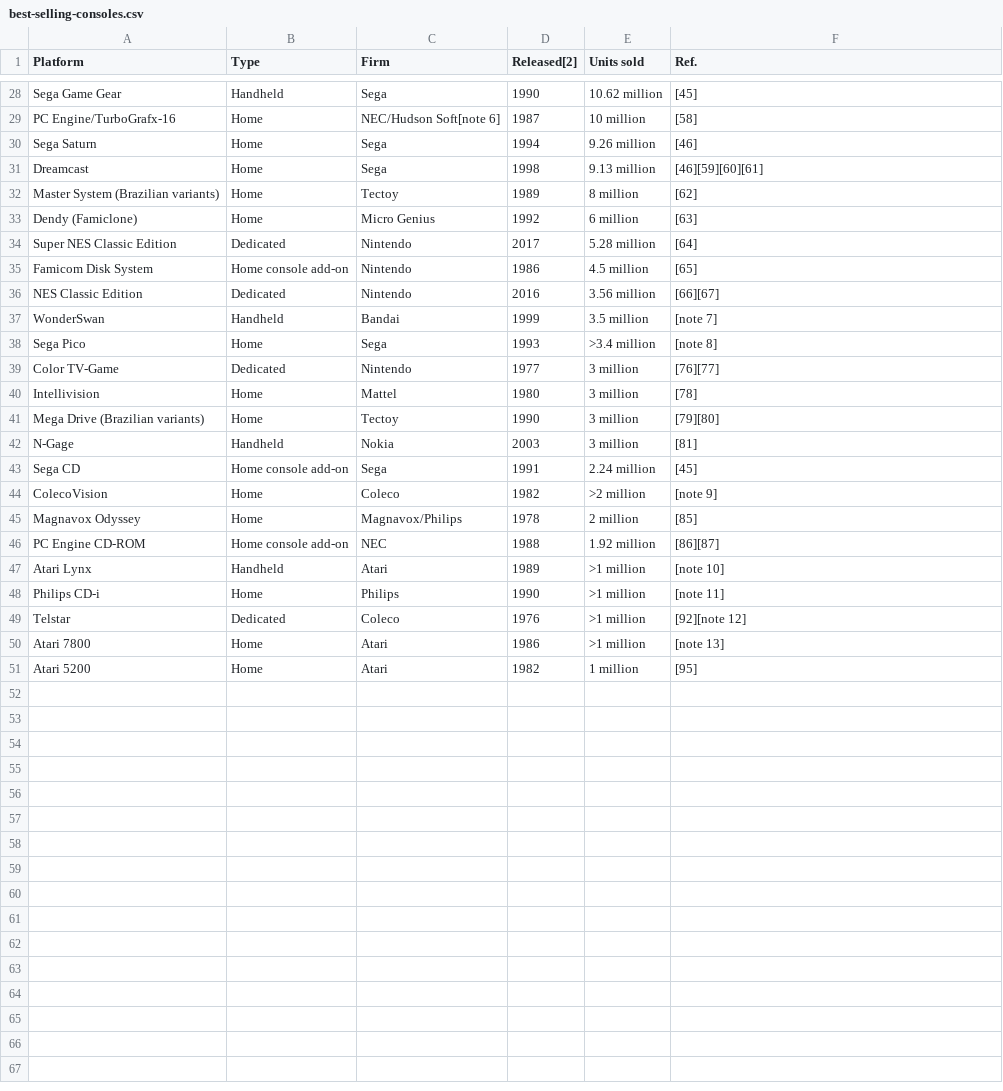
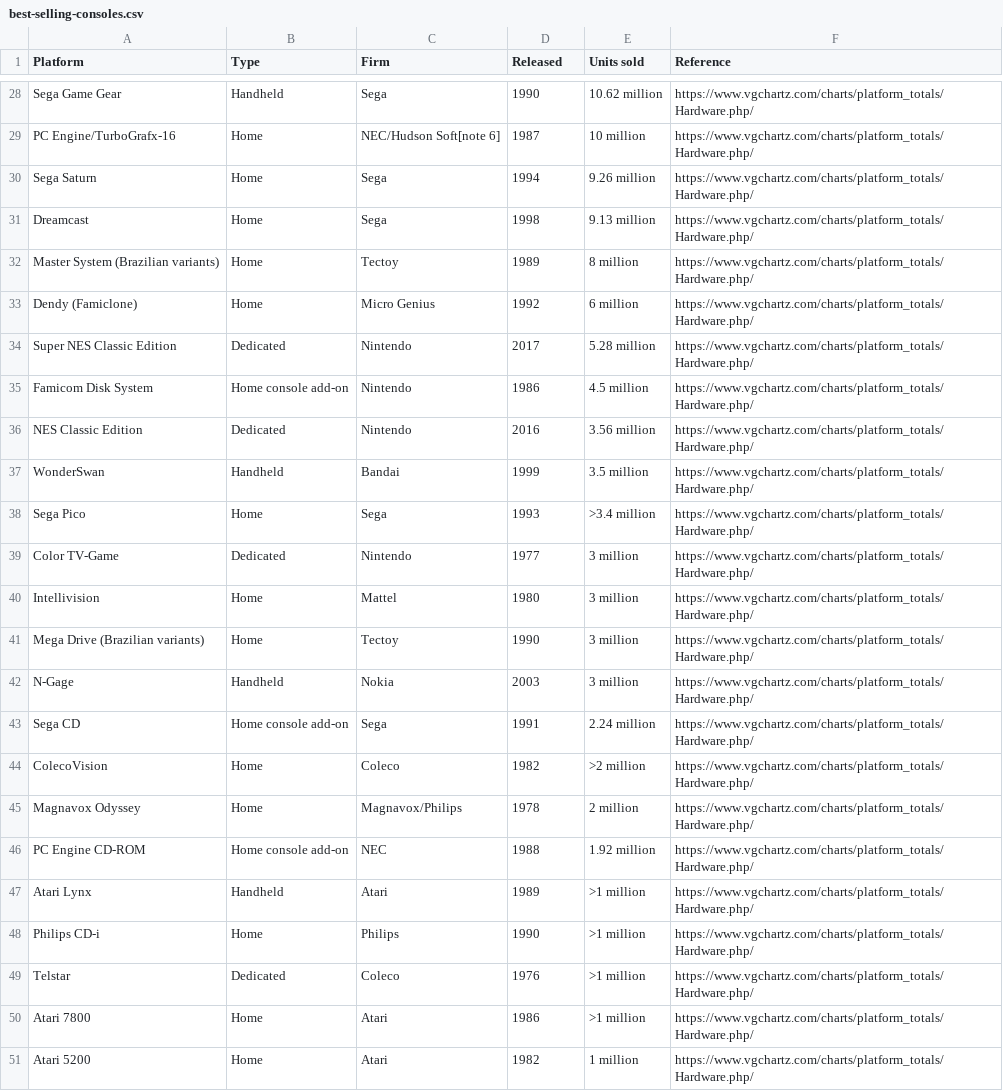
Before and after one commit to openvideogamedata/openvideogamedata.github.io, a CSV file: data/best-selling-consoles.csv, drawn as a sheet; only a part is shown, gaps mark what is left out; the diff covers the shown part only; the diff names each change by its address in the sheet, - before the commit and + after, or states it on an @@ line.

```diff
--- a/data/best-selling-consoles.csv
+++ b/data/best-selling-consoles.csv
-D1: Released[2]
+D1: Released
-F1: Ref.
+F1: Reference
-F28 (Reference): [45]
+F28 (Reference): https://www.vgchartz.com/charts/platform_totals/Hardware.php/
-F29 (Reference): [58]
+F29 (Reference): https://www.vgchartz.com/charts/platform_totals/Hardware.php/
-F30 (Reference): [46]
+F30 (Reference): https://www.vgchartz.com/charts/platform_totals/Hardware.php/
-F31 (Reference): [46][59][60][61]
+F31 (Reference): https://www.vgchartz.com/charts/platform_totals/Hardware.php/
-F32 (Reference): [62]
+F32 (Reference): https://www.vgchartz.com/charts/platform_totals/Hardware.php/
-F33 (Reference): [63]
+F33 (Reference): https://www.vgchartz.com/charts/platform_totals/Hardware.php/
-F34 (Reference): [64]
+F34 (Reference): https://www.vgchartz.com/charts/platform_totals/Hardware.php/
-F35 (Reference): [65]
+F35 (Reference): https://www.vgchartz.com/charts/platform_totals/Hardware.php/
-F36 (Reference): [66][67]
+F36 (Reference): https://www.vgchartz.com/charts/platform_totals/Hardware.php/
-F37 (Reference): [note 7]
+F37 (Reference): https://www.vgchartz.com/charts/platform_totals/Hardware.php/
-F38 (Reference): [note 8]
+F38 (Reference): https://www.vgchartz.com/charts/platform_totals/Hardware.php/
-F39 (Reference): [76][77]
+F39 (Reference): https://www.vgchartz.com/charts/platform_totals/Hardware.php/
-F40 (Reference): [78]
+F40 (Reference): https://www.vgchartz.com/charts/platform_totals/Hardware.php/
-F41 (Reference): [79][80]
+F41 (Reference): https://www.vgchartz.com/charts/platform_totals/Hardware.php/
-F42 (Reference): [81]
+F42 (Reference): https://www.vgchartz.com/charts/platform_totals/Hardware.php/
-F43 (Reference): [45]
+F43 (Reference): https://www.vgchartz.com/charts/platform_totals/Hardware.php/
-F44 (Reference): [note 9]
+F44 (Reference): https://www.vgchartz.com/charts/platform_totals/Hardware.php/
-F45 (Reference): [85]
+F45 (Reference): https://www.vgchartz.com/charts/platform_totals/Hardware.php/
-F46 (Reference): [86][87]
+F46 (Reference): https://www.vgchartz.com/charts/platform_totals/Hardware.php/
-F47 (Reference): [note 10]
+F47 (Reference): https://www.vgchartz.com/charts/platform_totals/Hardware.php/
-F48 (Reference): [note 11]
+F48 (Reference): https://www.vgchartz.com/charts/platform_totals/Hardware.php/
-F49 (Reference): [92][note 12]
+F49 (Reference): https://www.vgchartz.com/charts/platform_totals/Hardware.php/
-F50 (Reference): [note 13]
+F50 (Reference): https://www.vgchartz.com/charts/platform_totals/Hardware.php/
-F51 (Reference): [95]
+F51 (Reference): https://www.vgchartz.com/charts/platform_totals/Hardware.php/
```
Also changed, not shown: 1 added row, 1 removed row and 32 edited cells elsewhere in this file, 2 other files.
